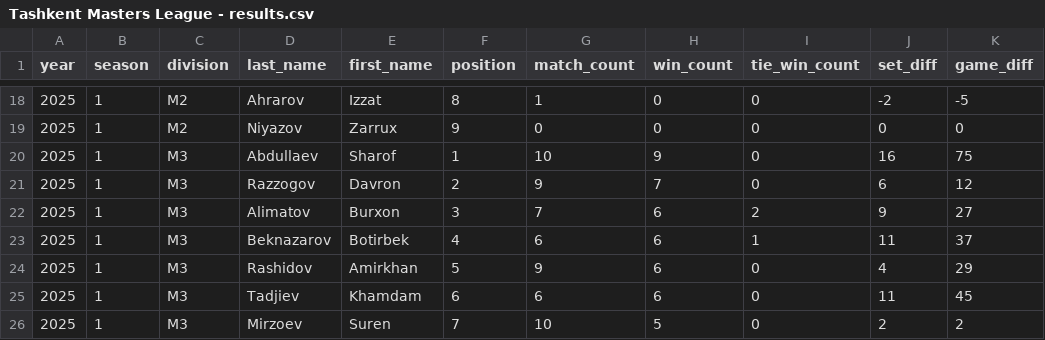
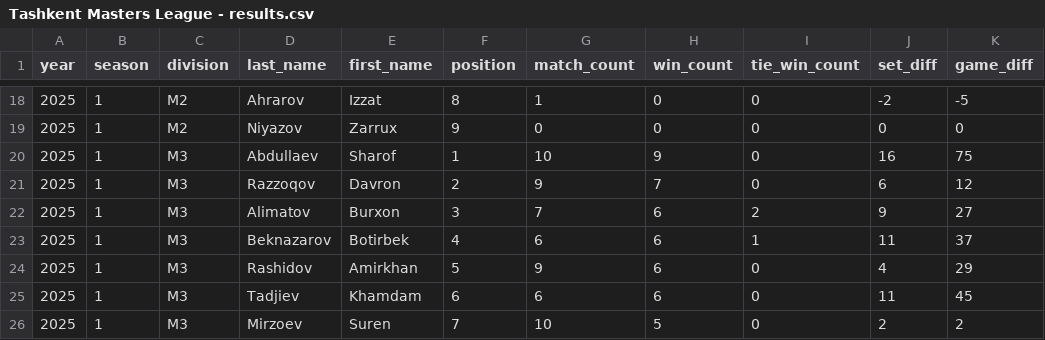
Before and after one commit to gozik/masters-league, a CSV file: misc/Tashkent Masters League - results.csv, drawn as a sheet; only a part is shown, gaps mark what is left out; the diff names each change by its address in the sheet, - before the commit and + after, or states it on an @@ line.

Commit message:
Rework data init to use sql-alchemy models, add regulations, add better navigation.

```diff
--- a/misc/Tashkent Masters League - results.csv
+++ b/misc/Tashkent Masters League - results.csv
-D21 (last_name): Razzogov
+D21 (last_name): Razzoqov
```
Also changed, not shown: 9 other files.
